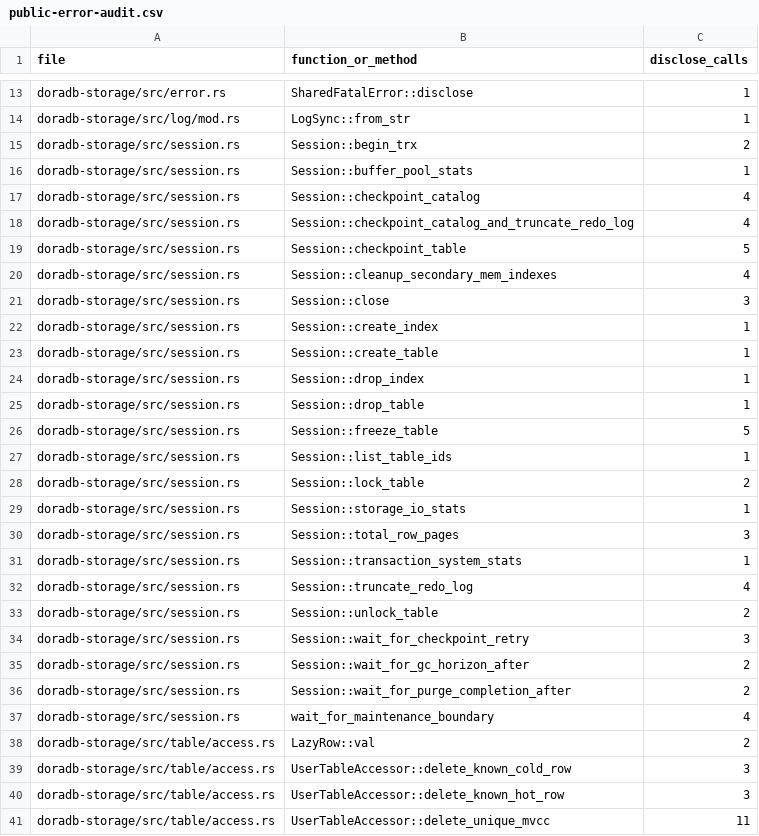
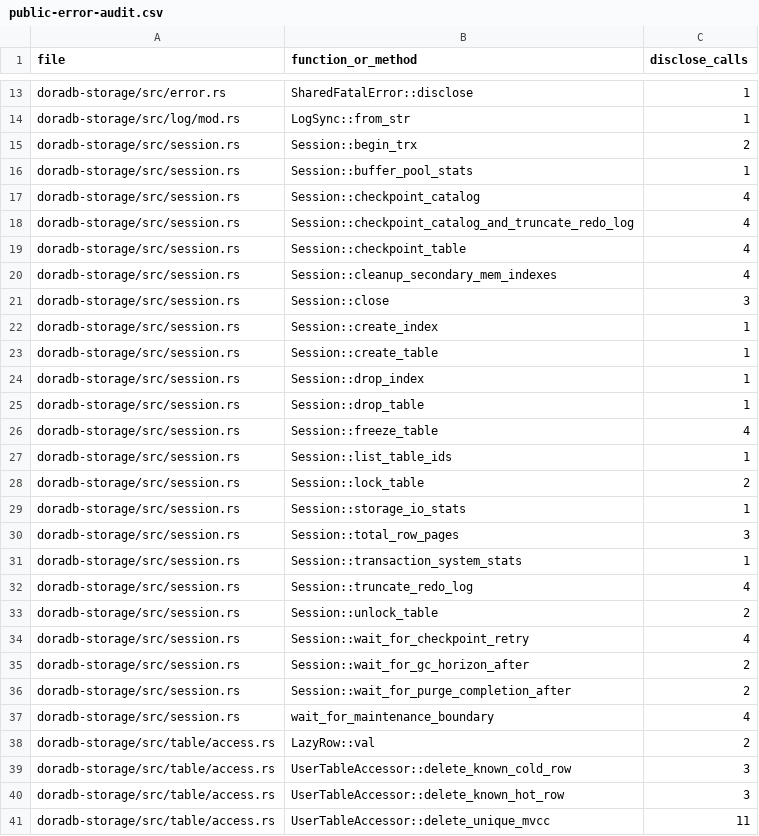
Before and after one commit to jiangzhe/doradb, a CSV file: docs/public-error-audit.csv, drawn as a sheet; only a part is shown, gaps mark what is left out.

Commit message:
chore: implement assertion-only dropped table runtime cleanup (#899)
* implement assertion-only dropped table runtime cleanup

```diff
--- a/docs/public-error-audit.csv
+++ b/docs/public-error-audit.csv
@@ -18,3 +18,3 @@ doradb-storage/src/session.rs,Session::checkpoint_catalog,4
 doradb-storage/src/session.rs,Session::checkpoint_catalog_and_truncate_redo_log,4
-doradb-storage/src/session.rs,Session::checkpoint_table,5
+doradb-storage/src/session.rs,Session::checkpoint_table,4
 doradb-storage/src/session.rs,Session::cleanup_secondary_mem_indexes,4
@@ -25,3 +25,3 @@ doradb-storage/src/session.rs,Session::drop_index,1
 doradb-storage/src/session.rs,Session::drop_table,1
-doradb-storage/src/session.rs,Session::freeze_table,5
+doradb-storage/src/session.rs,Session::freeze_table,4
 doradb-storage/src/session.rs,Session::list_table_ids,1
@@ -33,3 +33,3 @@ doradb-storage/src/session.rs,Session::truncate_redo_log,4
 doradb-storage/src/session.rs,Session::unlock_table,2
-doradb-storage/src/session.rs,Session::wait_for_checkpoint_retry,3
+doradb-storage/src/session.rs,Session::wait_for_checkpoint_retry,4
 doradb-storage/src/session.rs,Session::wait_for_gc_horizon_after,2
```
Also changed, not shown: 18 other files.
